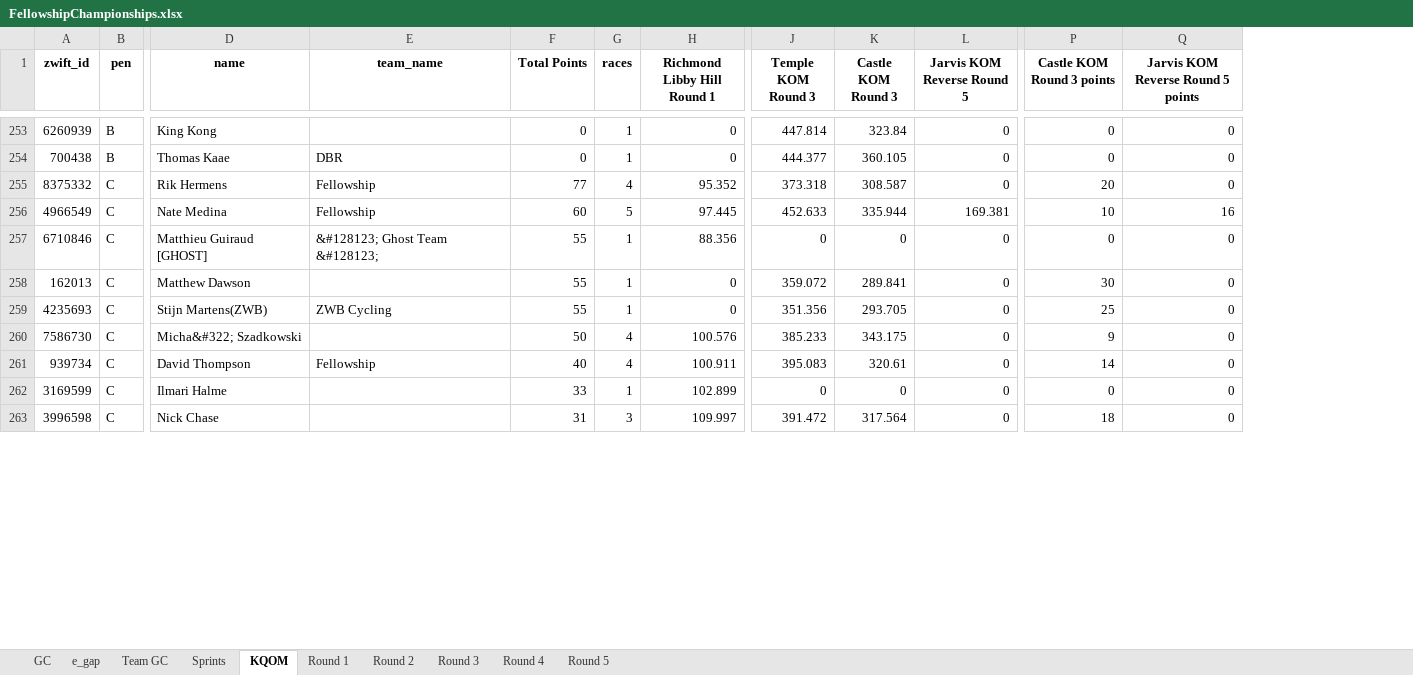
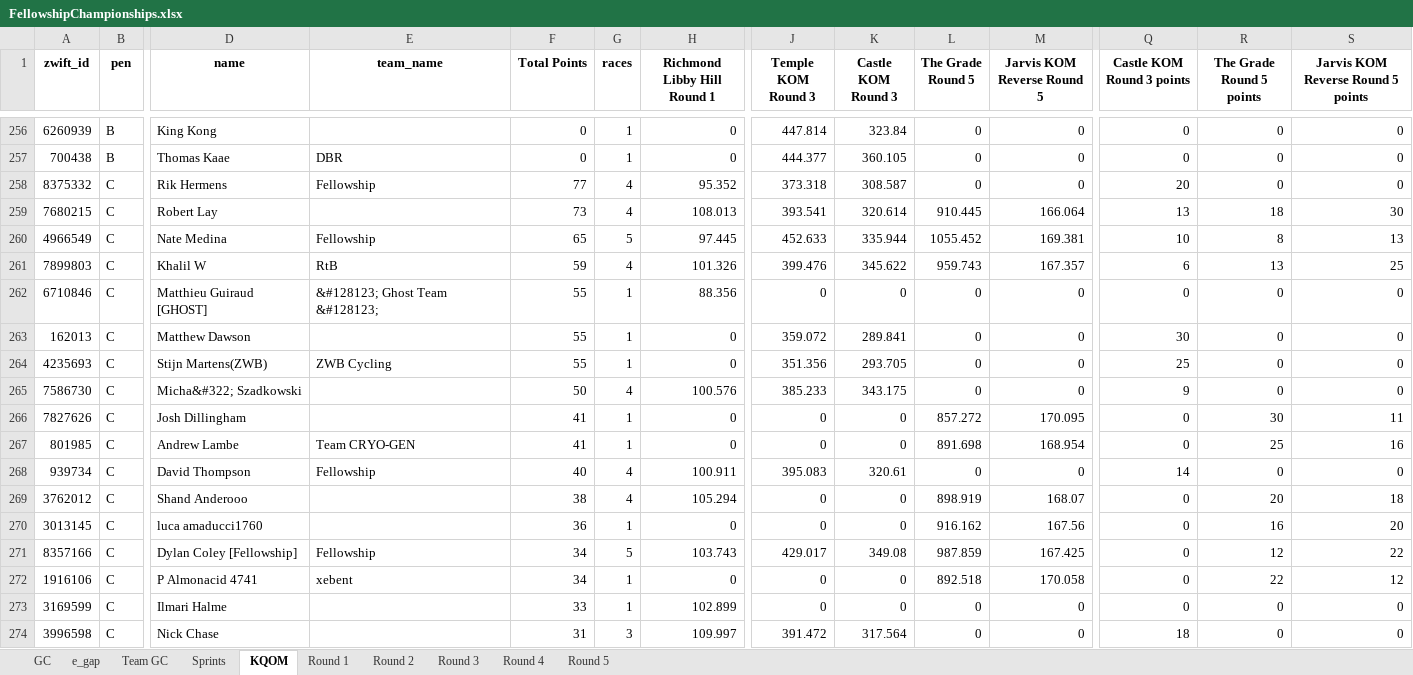
Before and after one commit to gleesonm1/FellowshipRaceSeries, an Excel workbook: FellowshipChampionships/FellowshipChampionships.xlsx, sheet KQOM, drawn as a sheet; only a part is shown, gaps mark what is left out; values as stored, in another font and other column widths than the file's, no borders; addresses are those after the commit; rows hold the shown columns only; the diff covers the shown part only; the diff names each change by its address in the sheet, - before the commit and + after, or states it on an @@ line.

Commit message:
add grade

```diff
--- a/FellowshipChampionships/FellowshipChampionships.xlsx (sheet KQOM)
+++ b/FellowshipChampionships/FellowshipChampionships.xlsx (sheet KQOM)
+column L (The Grade Round 5), rows 256-258: all 0; row 260: 1055.452; rows 262-265: all 0; row 268: 0; rows 273-274: 0 | 0
+column R (The Grade Round 5 points), rows 256-258: all 0; row 260: 8; rows 262-265: all 0; row 268: 0; rows 273-274: 0 | 0
+row 259: 7680215 | C | Robert Lay |  | 73 | 4 | 108.013 | 393.541 | 320.614 | 910.445 | 166.064 | 13 | 18 | 30
-F260 (Total Points): 60
+F260 (Total Points): 65
-S260: 16
+S260: 13
+row 261: 7899803 | C | Khalil W | RtB | 59 | 4 | 101.326 | 399.476 | 345.622 | 959.743 | 167.357 | 6 | 13 | 25
+row 266: 7827626 | C | Josh Dillingham |  | 41 | 1 | 0 | 0 | 0 | 857.272 | 170.095 | 0 | 30 | 11
+row 267: 801985 | C | Andrew Lambe | Team CRYO-GEN | 41 | 1 | 0 | 0 | 0 | 891.698 | 168.954 | 0 | 25 | 16
+row 269: 3762012 | C | Shand Anderooo |  | 38 | 4 | 105.294 | 0 | 0 | 898.919 | 168.07 | 0 | 20 | 18
+row 270: 3013145 | C | luca amaducci1760 |  | 36 | 1 | 0 | 0 | 0 | 916.162 | 167.56 | 0 | 16 | 20
+row 271: 8357166 | C | Dylan Coley [Fellowship] | Fellowship | 34 | 5 | 103.743 | 429.017 | 349.08 | 987.859 | 167.425 | 0 | 12 | 22
+row 272: 1916106 | C | P Almonacid 4741 | xebent | 34 | 1 | 0 | 0 | 0 | 892.518 | 170.058 | 0 | 22 | 12
```
Also changed, not shown: 47 added rows, 52 removed rows and 63 edited cells elsewhere in this sheet, sheet Sprints, sheet e_gap, sheet GC, sheet Team GC, sheet Round 5, 1 other file.
